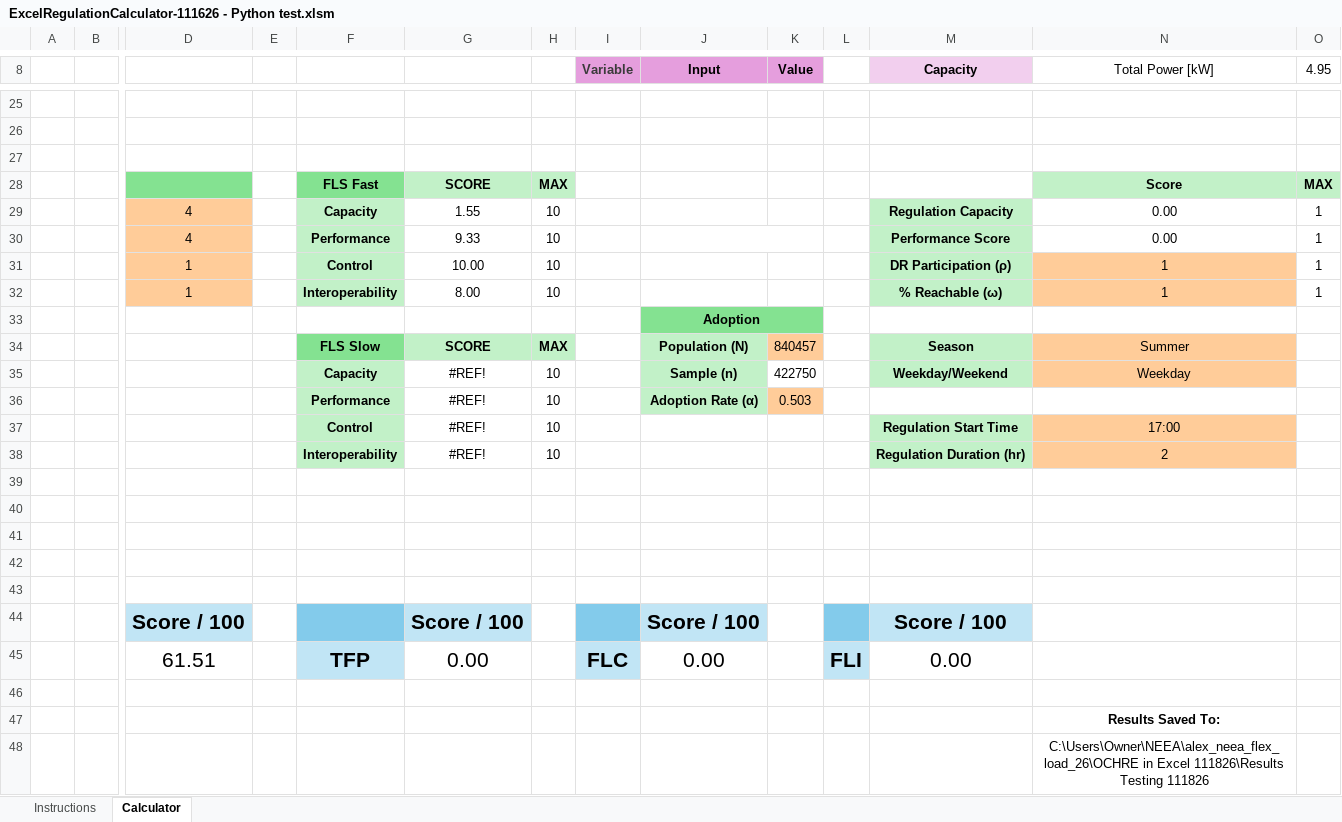
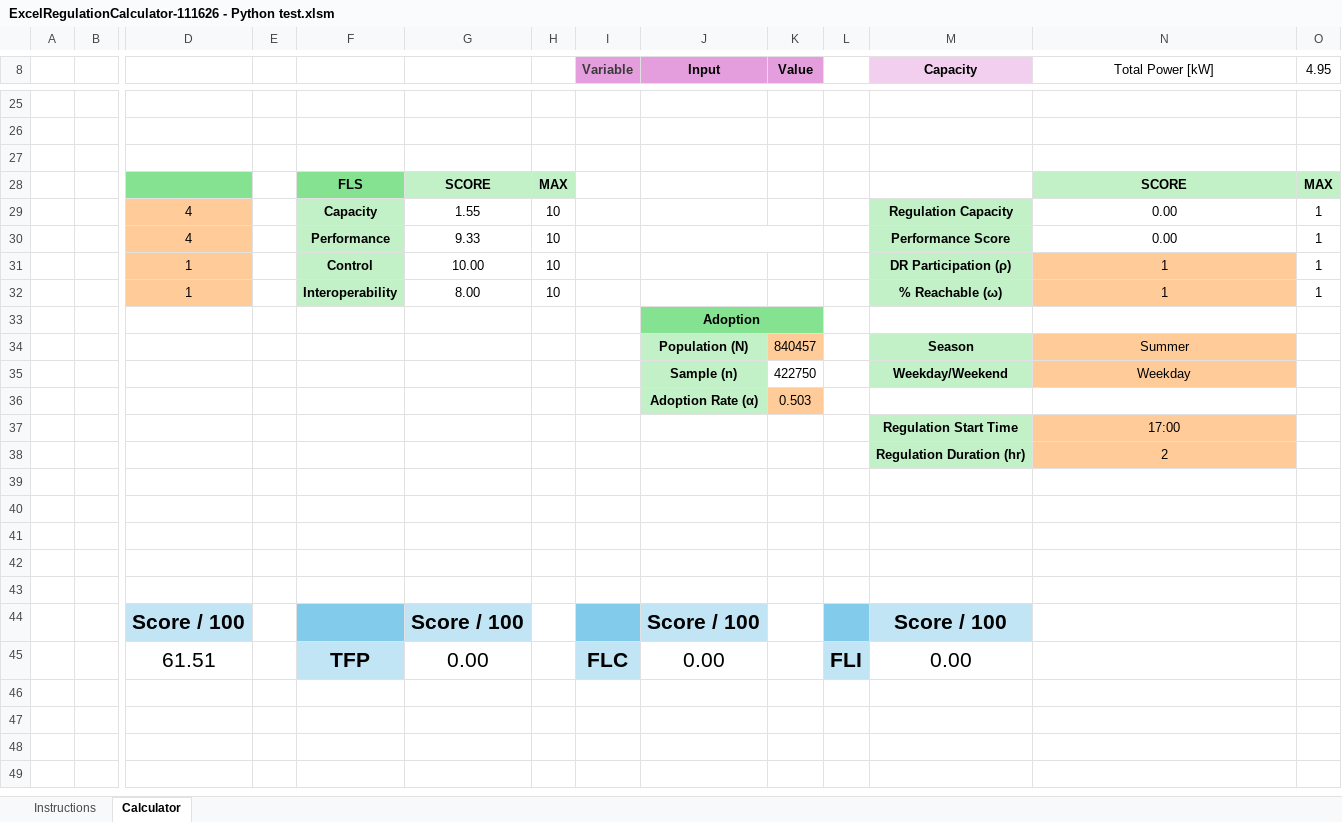
Before and after one commit to PortlandStatePowerLab/alex_neea_flex_load_26, an Excel workbook: OCHRE in Excel 111826/ExcelRegulationCalculator-111626 - Python test.xlsm, sheet Calculator, drawn as a sheet; only a part is shown, gaps mark what is left out; values as stored, in another font and other column widths than the file's, no borders; charts and pictures and conditional formats not drawn; removed rows and columns are numbered as before the commit, all else as after; rows hold the shown columns only; the diff names each change by its address in the sheet, - before the commit and + after, or states it on an @@ line.

```diff
--- a/OCHRE in Excel 111826/ExcelRegulationCalculator-111626 - Python test.xlsm (sheet Calculator)
+++ b/OCHRE in Excel 111826/ExcelRegulationCalculator-111626 - Python test.xlsm (sheet Calculator)
-F28: FLS Fast
+F28: FLS
-N28 (Total Power [kW]): Score
+N28 (Total Power [kW]): SCORE
-F34: FLS Slow
+F34: (empty)
-F34 fill: #84E291
+F34 fill: none
-G34: SCORE
+G34: (empty)
-G34:H34 fill: #C2F1C8
+G34:H34 fill: none
-H34: MAX
+H34: (empty)
-F35: Capacity
+F35: (empty)
-F35 fill: #C2F1C8
+F35 fill: none
-G35: #REF!
+G35: (empty)
-H35: 10
+H35: (empty)
-row 36:  |  |  |  | Performance | #REF! | 10 |  | Adoption Rate (α) | 0.503
-row 37:  |  |  |  | Control | #REF! | 10 |  |  |  |  | Regulation Start Time | 17:00
-row 38:  |  |  |  | Interoperability | #REF! | 10 |  |  |  |  | Regulation Duration (hr) | 2
+row 36:  |  |  |  |  |  |  |  | Adoption Rate (α) | 0.503
+row 37:  |  |  |  |  |  |  |  |  |  |  | Regulation Start Time | 17:00
+row 38:  |  |  |  |  |  |  |  |  |  |  | Regulation Duration (hr) | 2
-row 46: (empty)
-row 47:  |  |  |  |  |  |  |  |  |  |  |  | Results Saved To:
-row 48:  |  |  |  |  |  |  |  |  |  |  |  | C:\Users\Owner\NEEA\alex_neea_flex_load_26\OCHRE in Excel 111826\Results Testing 111826
```
Also changed, not shown: formulas that keep their value, charts or pictures, 1 other file.
